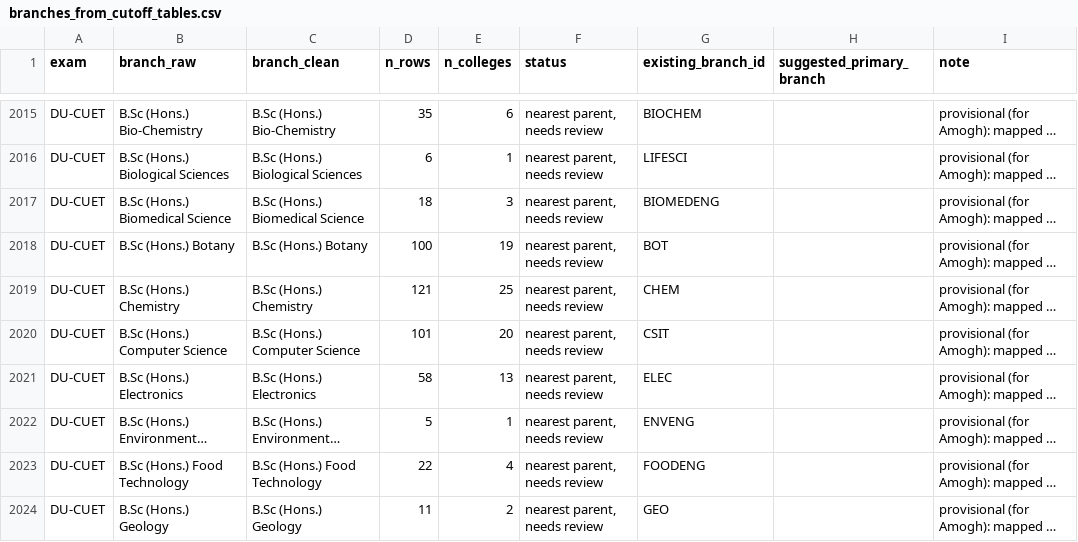
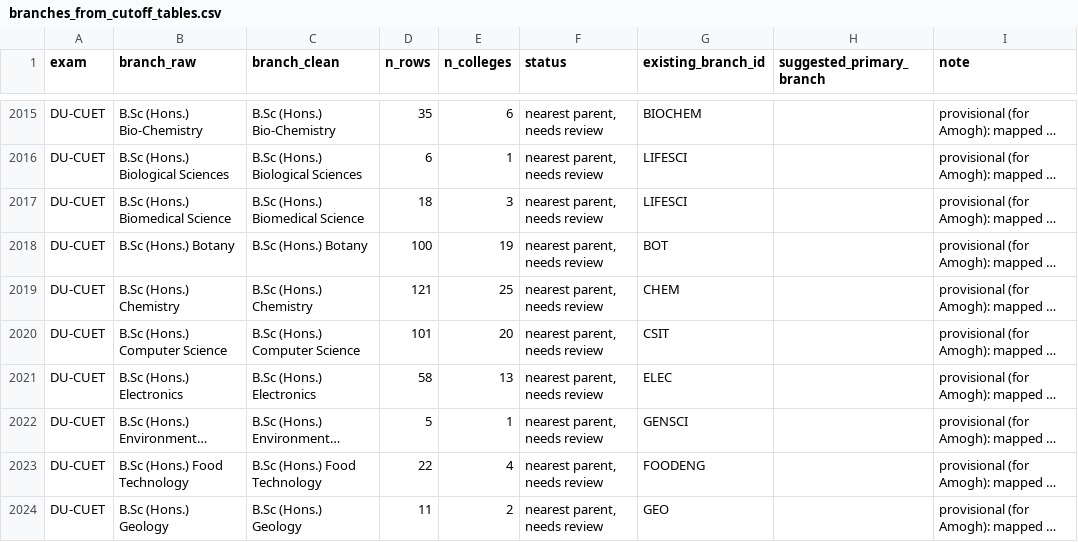
Before and after one commit to avantifellows/external_data_sources, a CSV file: branches/evidence/branches_from_cutoff_tables.csv, drawn as a sheet; only a part is shown, gaps mark what is left out; long unchanged cells end in …; the diff names each change by its address in the sheet, - before the commit and + after, or states it on an @@ line.

```diff
--- a/branches/evidence/branches_from_cutoff_tables.csv
+++ b/branches/evidence/branches_from_cutoff_tables.csv
-G2017 (existing_branch_id): BIOMEDENG
+G2017 (existing_branch_id): LIFESCI
-G2022 (existing_branch_id): ENVENG
+G2022 (existing_branch_id): GENSCI
```
